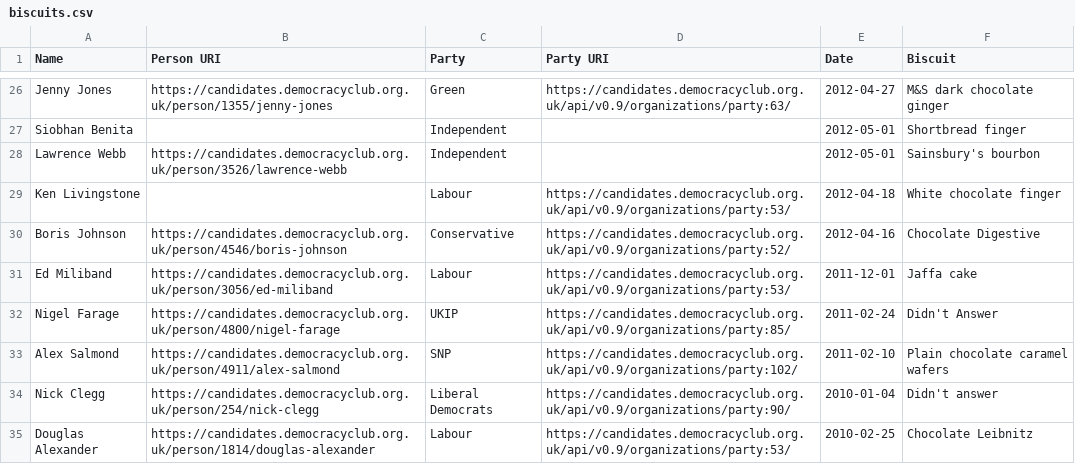
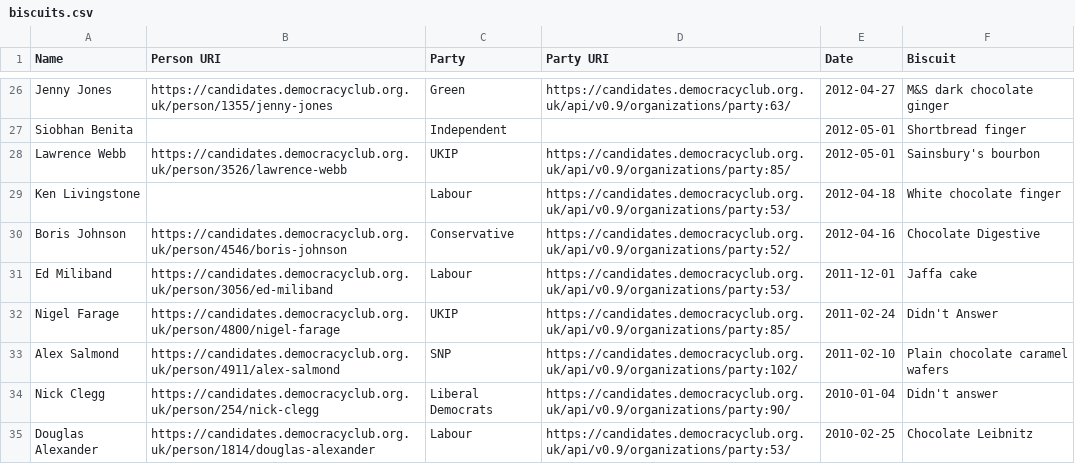
Before and after one commit to pezholio/the-favourite-biscuits-of-politicians-according-to-mumsnet-interviews, a CSV file: data/biscuits.csv, drawn as a sheet; only a part is shown, gaps mark what is left out.

Commit message:
Lawrence Webb is UKIP

```diff
--- a/data/biscuits.csv
+++ b/data/biscuits.csv
@@ -27,3 +27,3 @@ Jenny Jones,https://candidates.democracyclub.org.uk/person/1355/jenny-jones,Gree
 Siobhan Benita,,Independent,,2012-05-01,Shortbread finger
-Lawrence Webb,https://candidates.democracyclub.org.uk/person/3526/lawrence-webb,Independent,,2012-05-01,Sainsbury's bourbon
+Lawrence Webb,https://candidates.democracyclub.org.uk/person/3526/lawrence-webb,UKIP,https://candidates.democracyclub.org.uk/api/v0.9/organizations/party:85/,2012-05-01,Sainsbury's bourbon
 Ken Livingstone,,Labour,https://candidates.democracyclub.org.uk/api/v0.9/organizations/party:53/,2012-04-18,White chocolate finger
```
